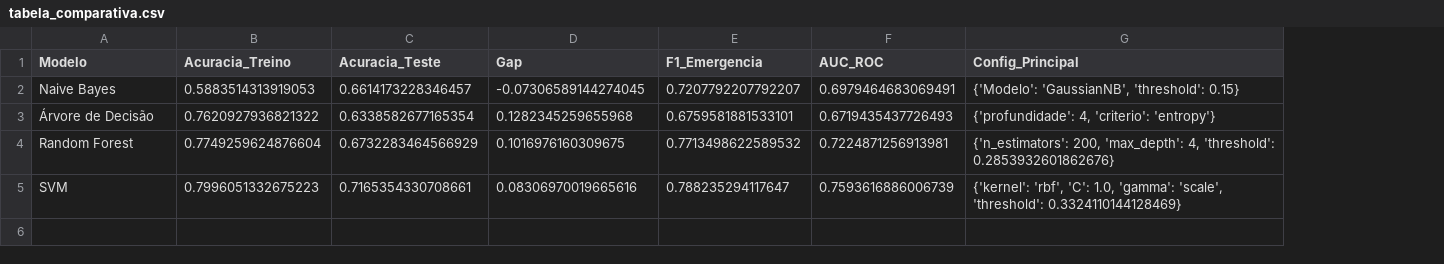
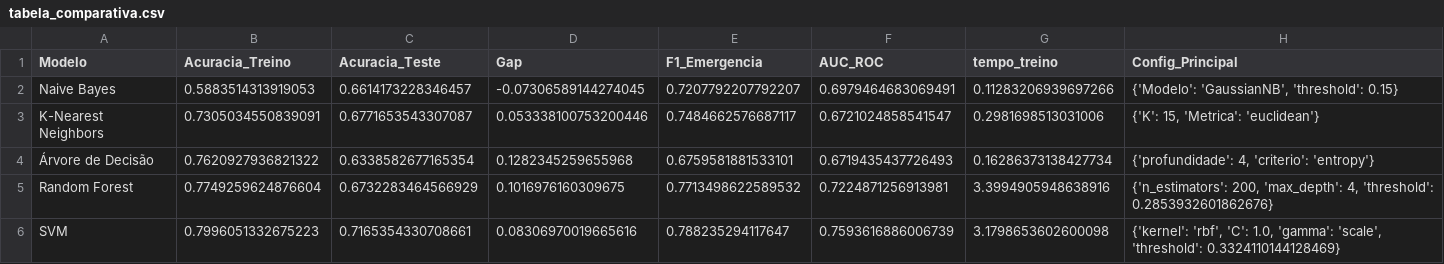
Before and after one commit to CamilaFernandaLima/sistema_triagem_hospitalar_trabalhoIA, a CSV file: resultados/comparacao/tabela_comparativa.csv, drawn as a sheet; addresses are those after the commit; the diff names each change by its address in the sheet, - before the commit and + after, or states it on an @@ line.

Commit message:
add cntg de tempo + tmp vs f1

```diff
--- a/resultados/comparacao/tabela_comparativa.csv
+++ b/resultados/comparacao/tabela_comparativa.csv
+column G (tempo_treino), row 2: 0.11283206939697266; rows 4-6: 0.16286373138427734 | 3.3994905948638916 | 3.1798653602600098
+row 3: K-Nearest Neighbors | 0.7305034550839091 | 0.6771653543307087 | 0.053338100753200446 | 0.7484662576687117 | 0.6721024858541547 | 0.2981698513031006 | {'K': 15, 'Metrica': 'euclidean'}
```
Also changed, not shown: 21 other files.
